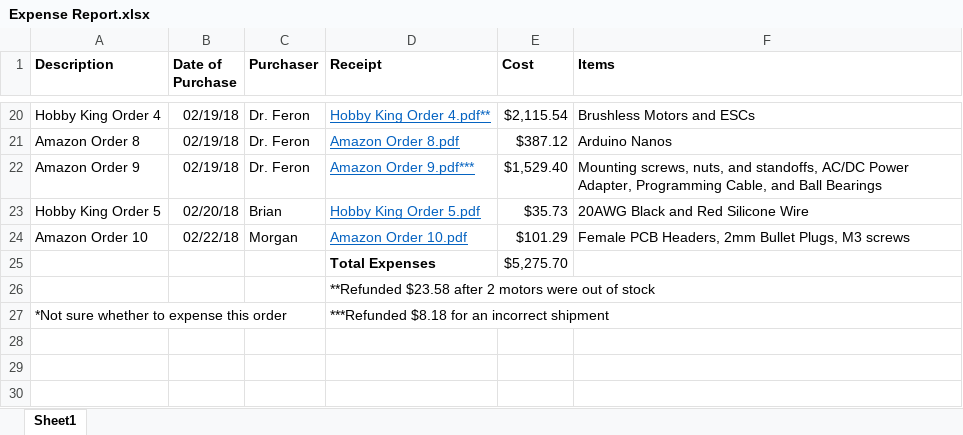
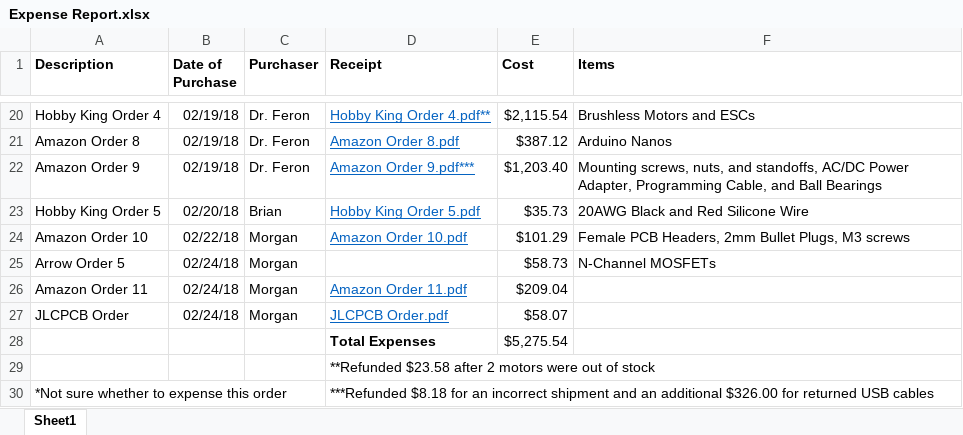
Before and after one commit to brianjk66/Controls-Research-Project, an Excel workbook: Ordered Parts/Expense Report.xlsx, sheet Sheet1, drawn as a sheet; only a part is shown, gaps mark what is left out; values as stored, in another font and other column widths than the file's, no borders; removed rows and columns are numbered as before the commit, all else as after; the diff names each change by its address in the sheet, - before the commit and + after, or states it on an @@ line.

Commit message:
Added latest orders and invoices to Bill of Materials and Expense Report

```diff
--- a/Ordered Parts/Expense Report.xlsx (sheet Sheet1)
+++ b/Ordered Parts/Expense Report.xlsx (sheet Sheet1)
-E22 (Cost): $1,529.40
+E22 (Cost): $1,203.40
-row 25:  |  |  | Total Expenses | $5,275.70
+row 25: Arrow Order 5 | 02/24/18 | Morgan |  | $58.73 | N-Channel MOSFETs
+row 26: Amazon Order 11 | 02/24/18 | Morgan | Amazon Order 11.pdf | $209.04
+row 27: JLCPCB Order | 02/24/18 | Morgan | JLCPCB Order.pdf | $58.07
+row 28:  |  |  | Total Expenses | $5,275.54
-D30 (Receipt): …incorrect shipment
+D30 (Receipt): …incorrect shipment and an additional $326.00 for returned USB cables
```
Also changed, not shown: Ordered Parts/Bill of Materials.xlsx, 2 other files.
